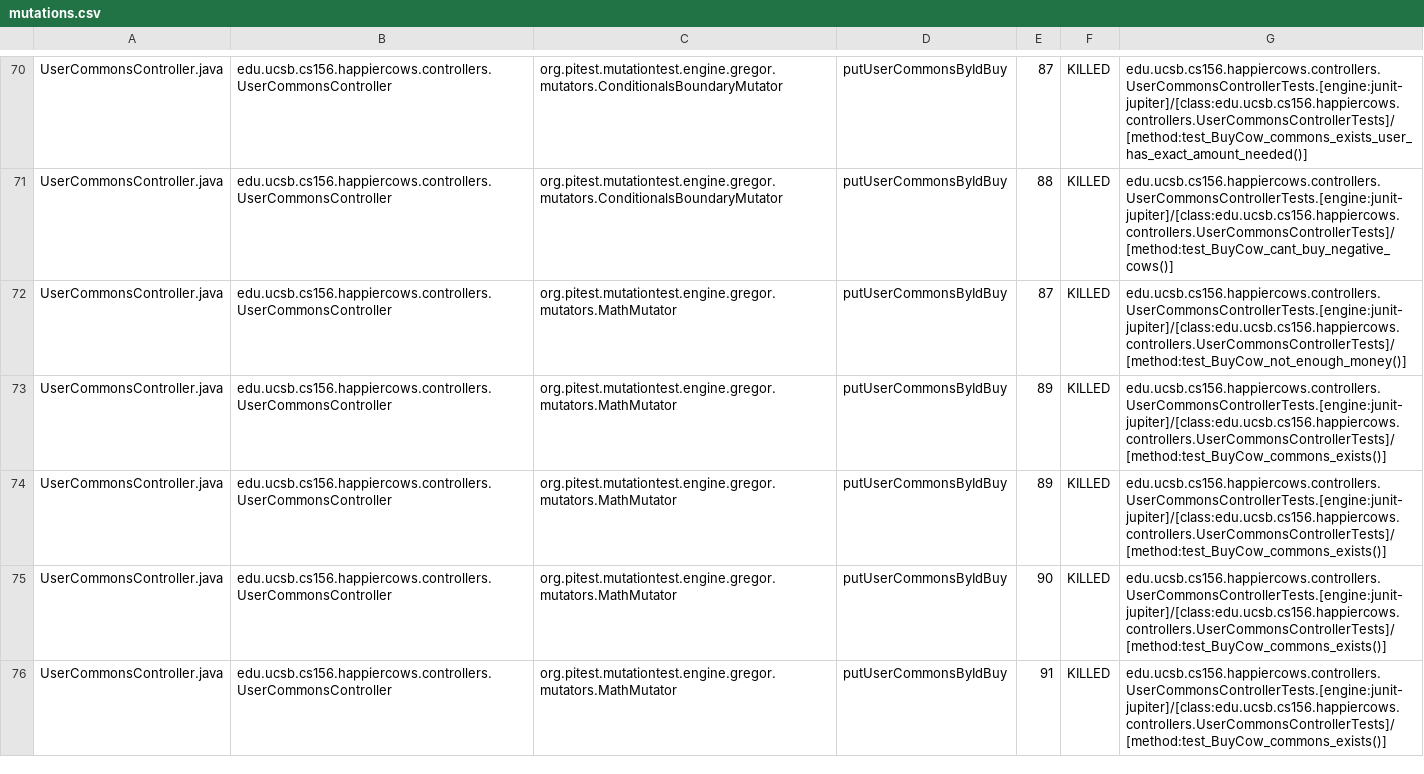
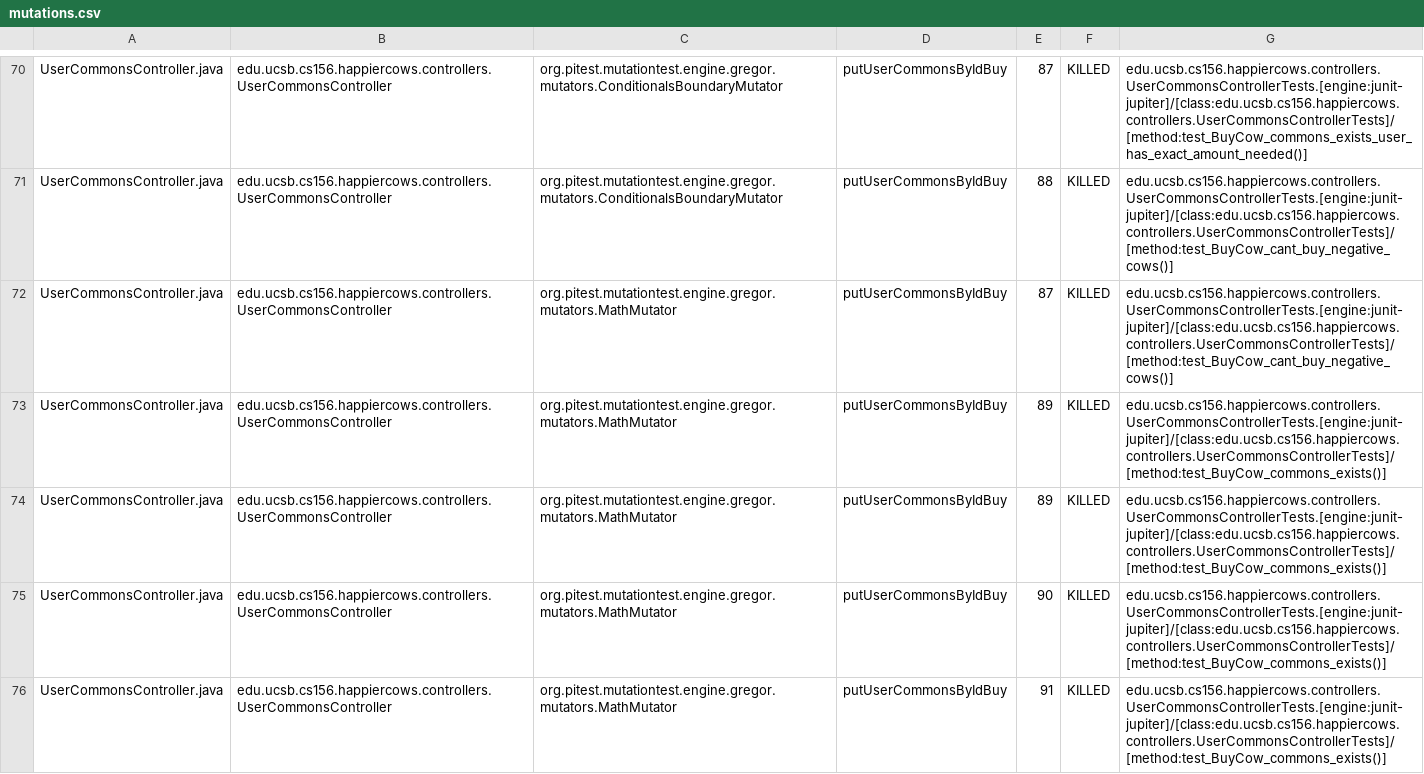
Before and after one commit to ucsb-cs156-w24/proj-happy-cows-w24-4pm-1, a CSV file: pitest/mutations.csv, drawn as a sheet; only a part is shown, gaps mark what is left out; the diff covers the shown part only.

Commit message:
Deploying to gh-pages from @ ucsb-cs156-w24/proj-happy-cows-w24-4pm-1@c8b5492c5f8713b920b606e9c9946e31c11f34d5 🚀

```diff
--- a/pitest/mutations.csv
+++ b/pitest/mutations.csv
@@ -71,3 +71,3 @@ UserCommonsController.java,edu.ucsb.cs156.happiercows.controllers.UserCommonsCon
 UserCommonsController.java,edu.ucsb.cs156.happiercows.controllers.UserCommonsController,org.pitest.mutationtest.engine.gregor.mutators.ConditionalsBoundaryMutator,putUserCommonsByIdBuy,88,KILLED,edu.ucsb.cs156.happiercows.controllers.UserCommonsControllerTests.[engine:junit-jupiter]/[class:edu.ucsb.cs156.happiercows.controllers.UserCommonsControllerTests]/[method:test_BuyCow_cant_buy_negative_cows()]
-UserCommonsController.java,edu.ucsb.cs156.happiercows.controllers.UserCommonsController,org.pitest.mutationtest.engine.gregor.mutators.MathMutator,putUserCommonsByIdBuy,87,KILLED,edu.ucsb.cs156.happiercows.controllers.UserCommonsControllerTests.[engine:junit-jupiter]/[class:edu.ucsb.cs156.happiercows.controllers.UserCommonsControllerTests]/[method:test_BuyCow_not_enough_money()]
+UserCommonsController.java,edu.ucsb.cs156.happiercows.controllers.UserCommonsController,org.pitest.mutationtest.engine.gregor.mutators.MathMutator,putUserCommonsByIdBuy,87,KILLED,edu.ucsb.cs156.happiercows.controllers.UserCommonsControllerTests.[engine:junit-jupiter]/[class:edu.ucsb.cs156.happiercows.controllers.UserCommonsControllerTests]/[method:test_BuyCow_cant_buy_negative_cows()]
 UserCommonsController.java,edu.ucsb.cs156.happiercows.controllers.UserCommonsController,org.pitest.mutationtest.engine.gregor.mutators.MathMutator,putUserCommonsByIdBuy,89,KILLED,edu.ucsb.cs156.happiercows.controllers.UserCommonsControllerTests.[engine:junit-jupiter]/[class:edu.ucsb.cs156.happiercows.controllers.UserCommonsControllerTests]/[method:test_BuyCow_commons_exists()]
```
Also changed, not shown: 46 edited cells elsewhere in this file, 47 other files.
